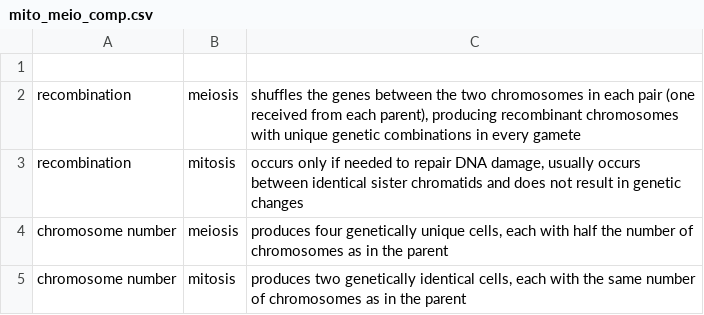
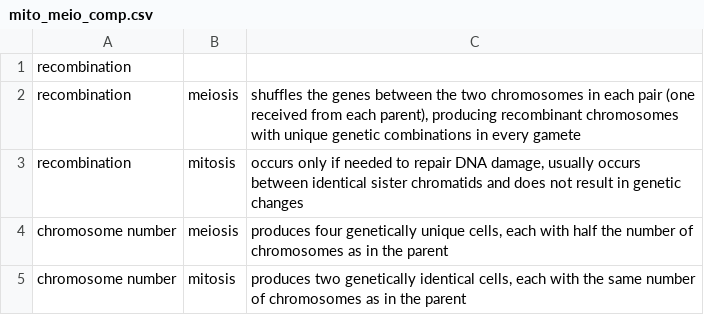
Before and after one commit to nikolaussucher/genetics-text, a CSV file: data/mito_meio_comp.csv, drawn as a sheet.

Commit message:
fixed mitomeio table in reproduction for html and latex

```diff
--- a/data/mito_meio_comp.csv
+++ b/data/mito_meio_comp.csv
@@ -1,2 +1,2 @@
-,,
+recombination,,
 recombination,meiosis,"shuffles the genes between the two chromosomes in each pair (one received from each parent), producing recombinant chromosomes with unique genetic combinations in every gamete"
```
Also changed, not shown: data/heteroploidy.csv, 23 other files.
